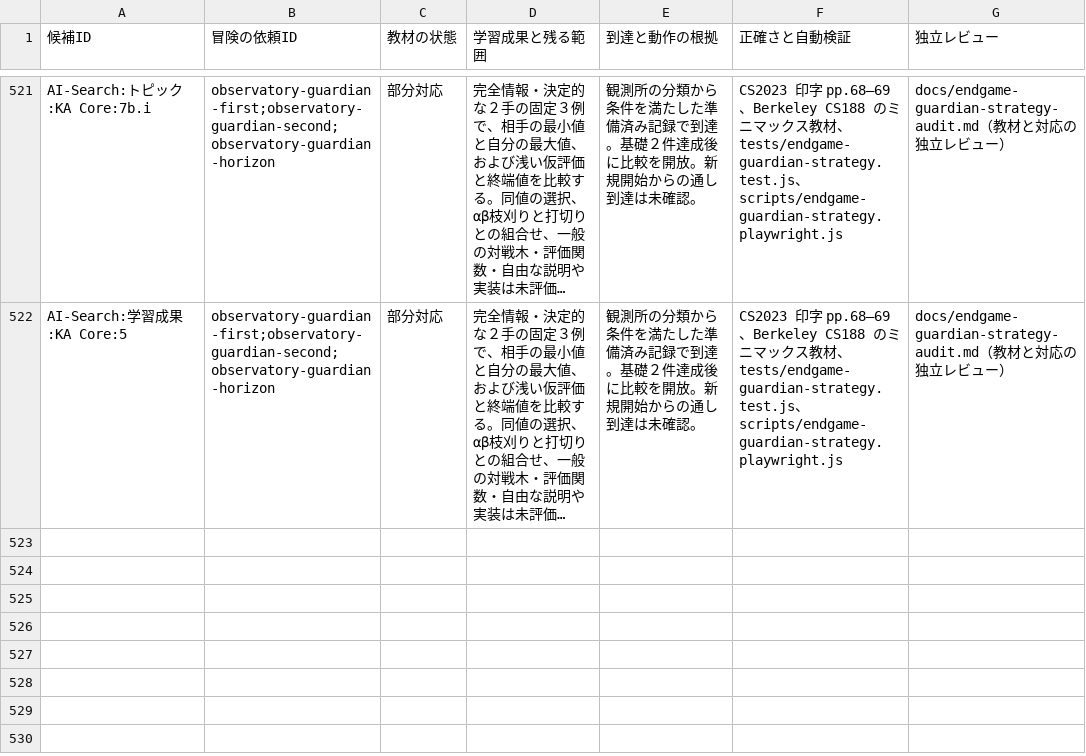
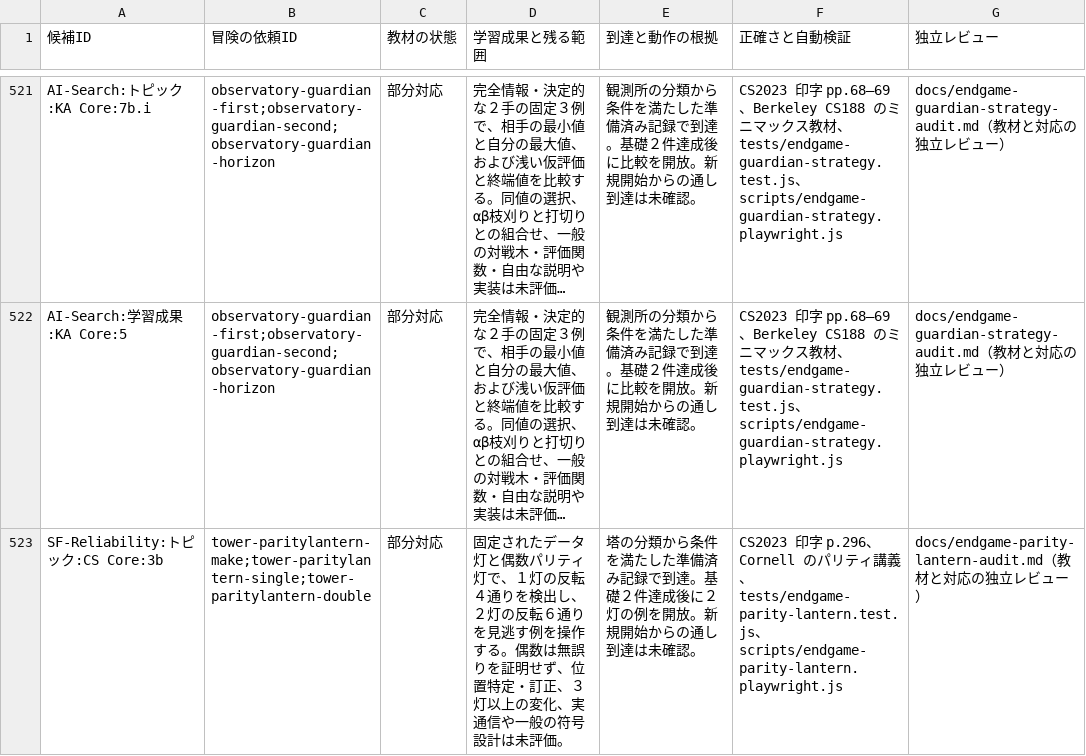
Before and after one commit to nodchip/CSQuest, a CSV file: docs/adventure-curriculum-assessment.csv, drawn as a sheet; only a part is shown, gaps mark what is left out; long unchanged cells end in …; the diff names each change by its address in the sheet, - before the commit and + after, or states it on an @@ line.

Commit message:
Add parity error detection quests

```diff
--- a/docs/adventure-curriculum-assessment.csv
+++ b/docs/adventure-curriculum-assessment.csv
+row 523: SF-Reliability:トピック:CS Core:3b | tower-paritylantern-make;tower-paritylantern-single;tower-paritylantern-double | 部分対応 | 固定されたデータ灯と偶数パリティ灯で、１灯の反転４通りを検出し、２灯の反転６通りを見逃す例を操作する。偶数は無誤りを証明せず、位置特定・訂正、３灯以上の変化、実通信や一般の符号設計は未評価。 | 塔の分類から条件を満たした準備済み記録で到達。基礎２件達成後に２灯の例を開放。新規開始からの通し到達は未確認。 | CS2023 印字 p.296、Cornell のパリティ講義、tests/endgame-parity-lantern.test.js、scripts/endgame-parity-lantern.playwright.js | docs/endgame-parity-lantern-audit.md（教材と対応の独立レビュー）
```
Also changed, not shown: 9 other files.
